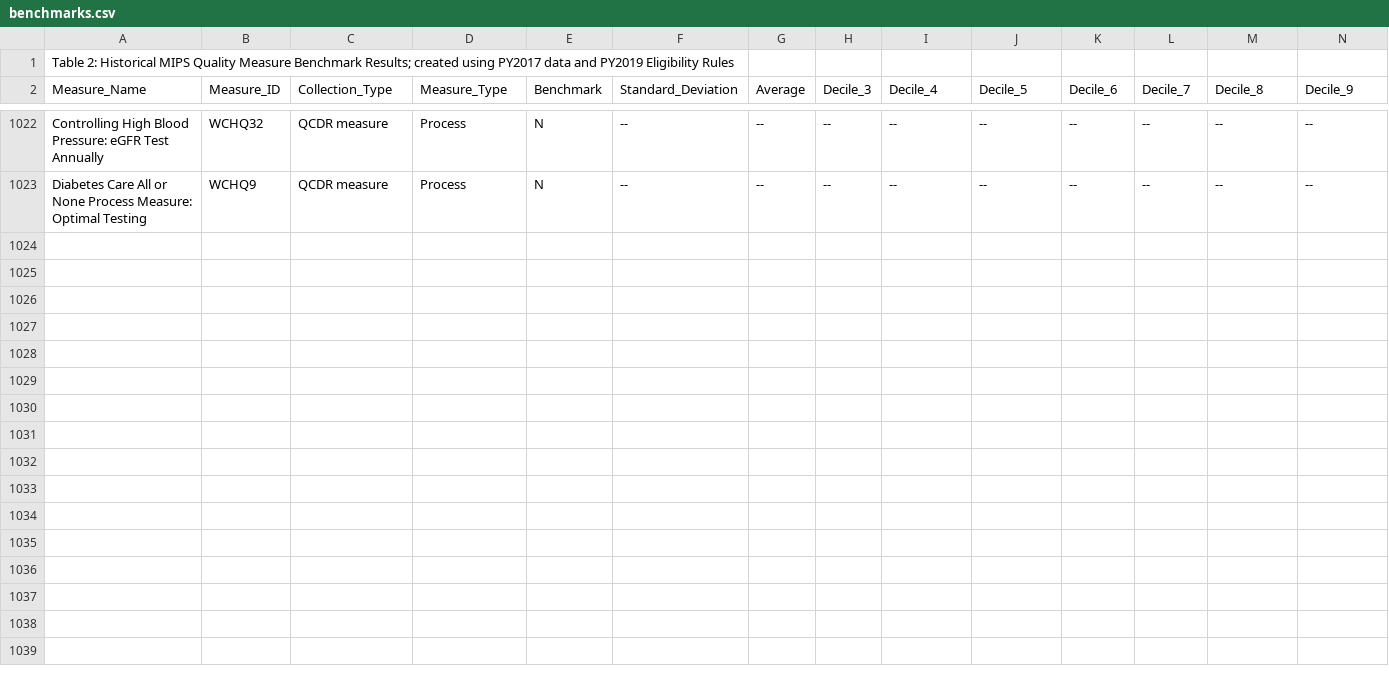
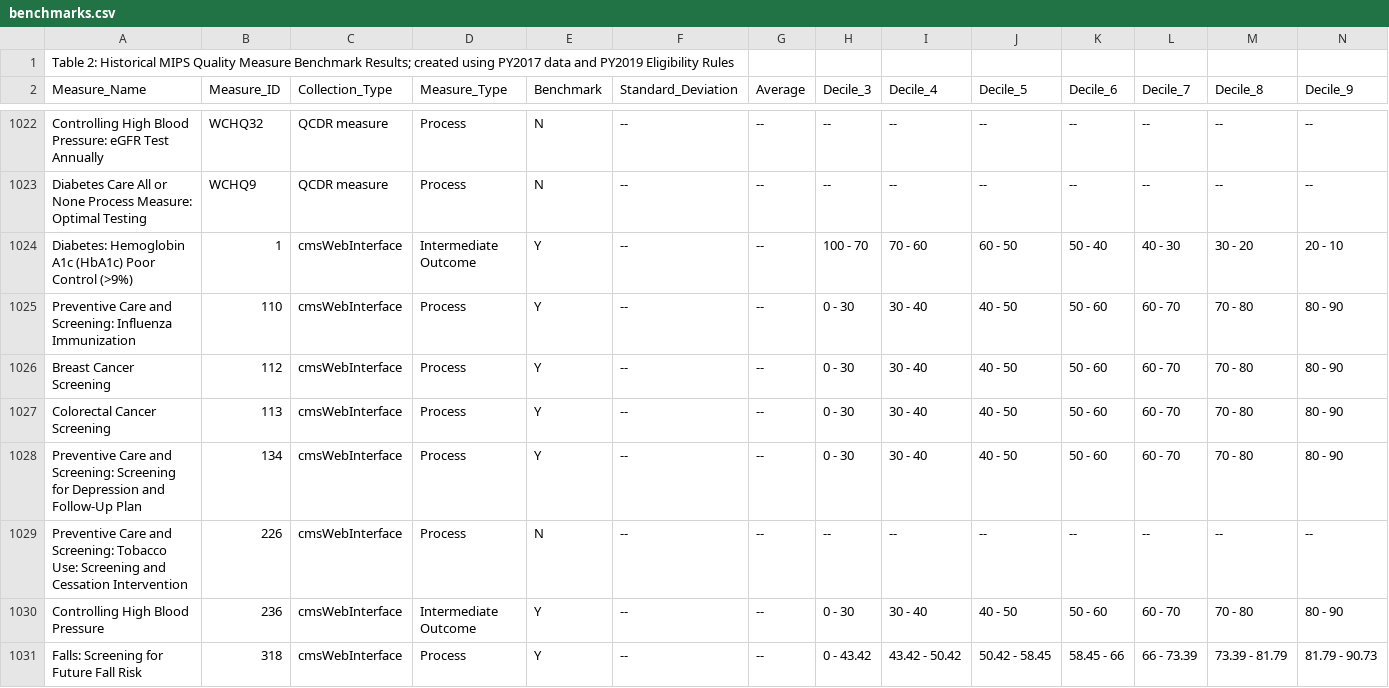
Before and after one commit to CMSgov/qpp-measures-data, a CSV file: staging/2019/benchmarks/benchmarks.csv, drawn as a sheet; only a part is shown, gaps mark what is left out; rows hold the shown columns only; the diff names each change by its address in the sheet, - before the commit and + after, or states it on an @@ line.

Commit message:
Add back the 2019 cmsWebInterface benchmarks

```diff
--- a/staging/2019/benchmarks/benchmarks.csv
+++ b/staging/2019/benchmarks/benchmarks.csv
+row 1024: Diabetes: Hemoglobin A1c (HbA1c) Poor Control (>9%) | 1 | cmsWebInterface | Intermediate Outcome | Y | -- | -- | 100 - 70 | 70 - 60 | 60 - 50 | 50 - 40 | 40 - 30 | 30 - 20 | 20 - 10
+row 1025: Preventive Care and Screening: Influenza Immunization | 110 | cmsWebInterface | Process | Y | -- | -- | 0 - 30 | 30 - 40 | 40 - 50 | 50 - 60 | 60 - 70 | 70 - 80 | 80 - 90
+row 1026: Breast Cancer Screening | 112 | cmsWebInterface | Process | Y | -- | -- | 0 - 30 | 30 - 40 | 40 - 50 | 50 - 60 | 60 - 70 | 70 - 80 | 80 - 90
+row 1027: Colorectal Cancer Screening | 113 | cmsWebInterface | Process | Y | -- | -- | 0 - 30 | 30 - 40 | 40 - 50 | 50 - 60 | 60 - 70 | 70 - 80 | 80 - 90
+row 1028: Preventive Care and Screening: Screening for Depression and Follow-Up Plan | 134 | cmsWebInterface | Process | Y | -- | -- | 0 - 30 | 30 - 40 | 40 - 50 | 50 - 60 | 60 - 70 | 70 - 80 | 80 - 90
+row 1029: Preventive Care and Screening: Tobacco Use: Screening and Cessation Intervention | 226 | cmsWebInterface | Process | N | -- | -- | -- | -- | -- | -- | -- | -- | --
+row 1030: Controlling High Blood Pressure | 236 | cmsWebInterface | Intermediate Outcome | Y | -- | -- | 0 - 30 | 30 - 40 | 40 - 50 | 50 - 60 | 60 - 70 | 70 - 80 | 80 - 90
+row 1031: Falls: Screening for Future Fall Risk | 318 | cmsWebInterface | Process | Y | -- | -- | 0 - 43.42 | 43.42 - 50.42 | 50.42 - 58.45 | 58.45 - 66 | 66 - 73.39 | 73.39 - 81.79 | 81.79 - 90.73
```
Also changed, not shown: 3 other files.
